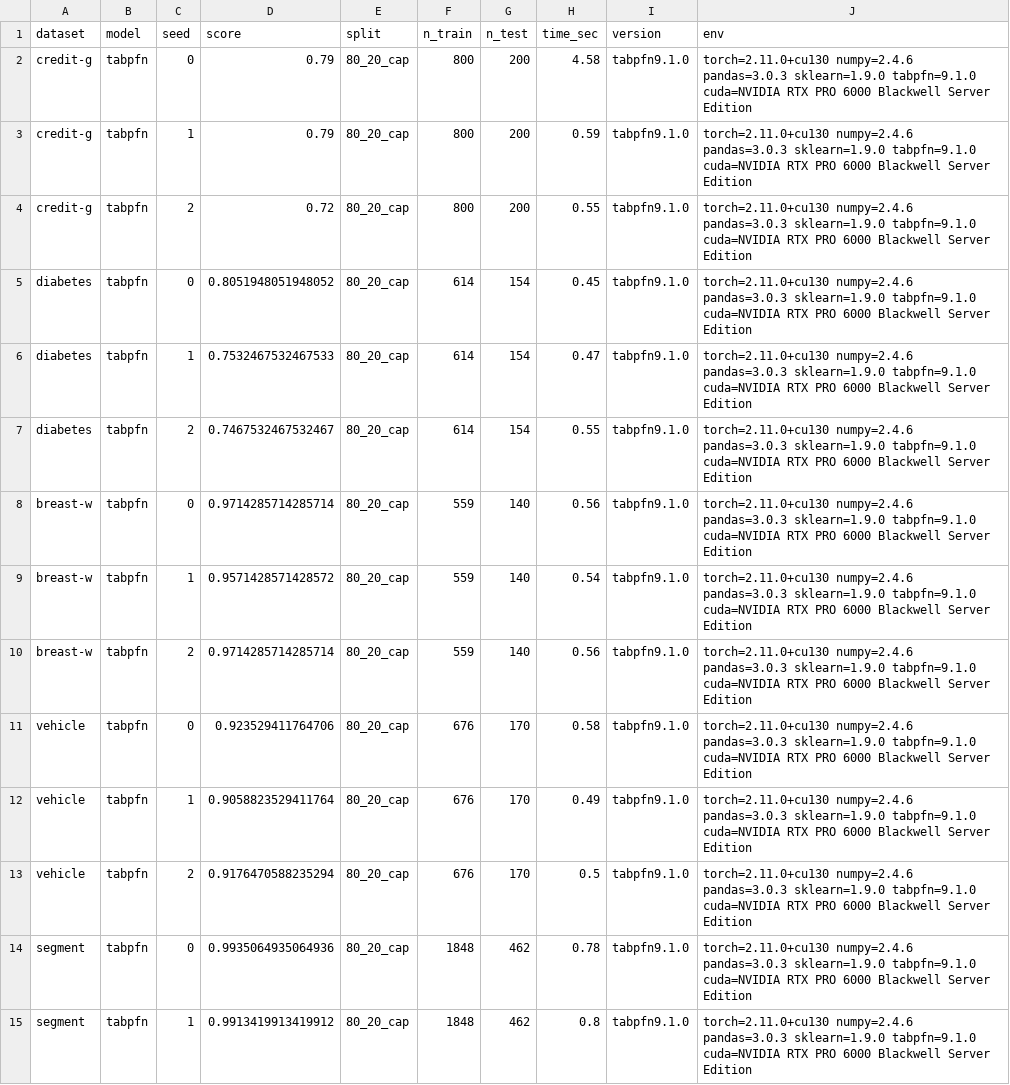
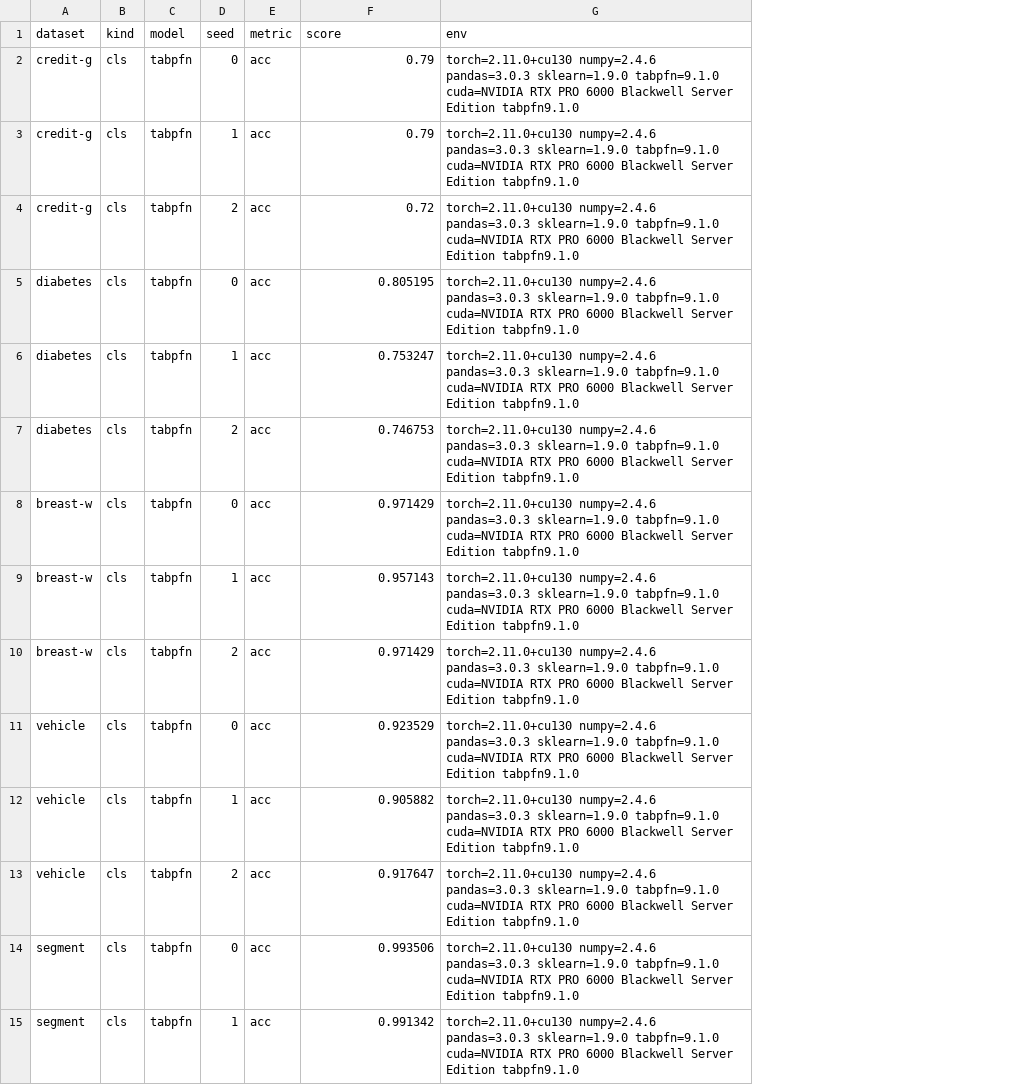
Before and after one commit to ayuushmaan/tabfm-why, a CSV file: results/roster/tabpfn_roster.csv, drawn as a sheet; only a part is shown; removed rows and columns are numbered as before the commit, all else as after; the diff covers the shown part only; the diff names each change by its address in the sheet, - before the commit and + after, or states it on an @@ line.

Commit message:
Normalize TabPFN/TabICL roster CSVs to core schema; archive raw logs; document letter class-cap retraction in MOLAB notes

```diff
--- a/results/roster/tabpfn_roster.csv
+++ b/results/roster/tabpfn_roster.csv
+column B (kind), rows 2-15: all cls
+column E (metric), rows 2-15: all acc
-column E (split), rows 2-15: all 80_20_cap
-column F (n_train), rows 2-15: 800 | 800 | 800 | 614 | 614 | 614 | 559 | 559 | 559 | 676 | 676 | 676 | 1848 | 1848
-column G (n_test), rows 2-15: 200 | 200 | 200 | 154 | 154 | 154 | 140 | 140 | 140 | 170 | 170 | 170 | 462 | 462
-column H (time_sec), rows 2-15: 4.58 | 0.59 | 0.55 | 0.45 | 0.47 | 0.55 | 0.56 | 0.54 | 0.56 | 0.58 | 0.49 | 0.5 | 0.78 | 0.8
-column I (version), rows 2-15: all tabpfn9.1.0
-G2:G15 (env): …Server Edition
+G2:G15 (env): …Server Edition tabpfn9.1.0
-F5 (score): 0.8051948051948052
+F5 (score): 0.805195
-F6 (score): 0.7532467532467533
+F6 (score): 0.753247
-F7 (score): 0.7467532467532467
+F7 (score): 0.746753
-F8 (score): 0.9714285714285714
+F8 (score): 0.971429
-F9 (score): 0.9571428571428572
+F9 (score): 0.957143
-F10 (score): 0.9714285714285714
+F10 (score): 0.971429
-F11 (score): 0.923529411764706
+F11 (score): 0.923529
-F12 (score): 0.9058823529411764
+F12 (score): 0.905882
-F13 (score): 0.9176470588235294
+F13 (score): 0.917647
-F14 (score): 0.9935064935064936
+F14 (score): 0.993506
-F15 (score): 0.9913419913419912
+F15 (score): 0.991342
```
Also changed, not shown: 54 edited cells elsewhere in this file, results/roster/tabicl_roster.csv, 5 other files.
